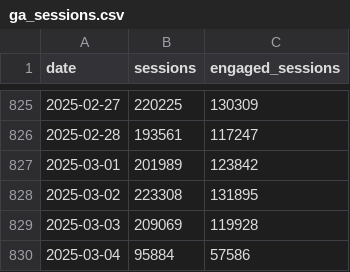
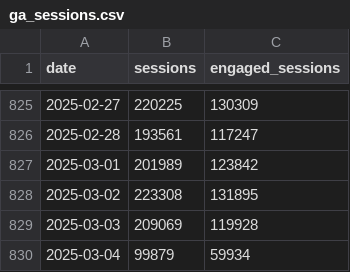
Before and after one commit to EdwardKing1701/tr_ecom_dbt, a CSV file: seeds/load/daily/ga_sessions.csv, drawn as a sheet; only a part is shown, gaps mark what is left out.

```diff
--- a/seeds/load/daily/ga_sessions.csv
+++ b/seeds/load/daily/ga_sessions.csv
@@ -829,2 +829,2 @@
 2025-03-03,209069,119928
-2025-03-04,95884,57586
+2025-03-04,99879,59934
```
Also changed, not shown: seeds/load/hourly/ga_hourly.csv.
